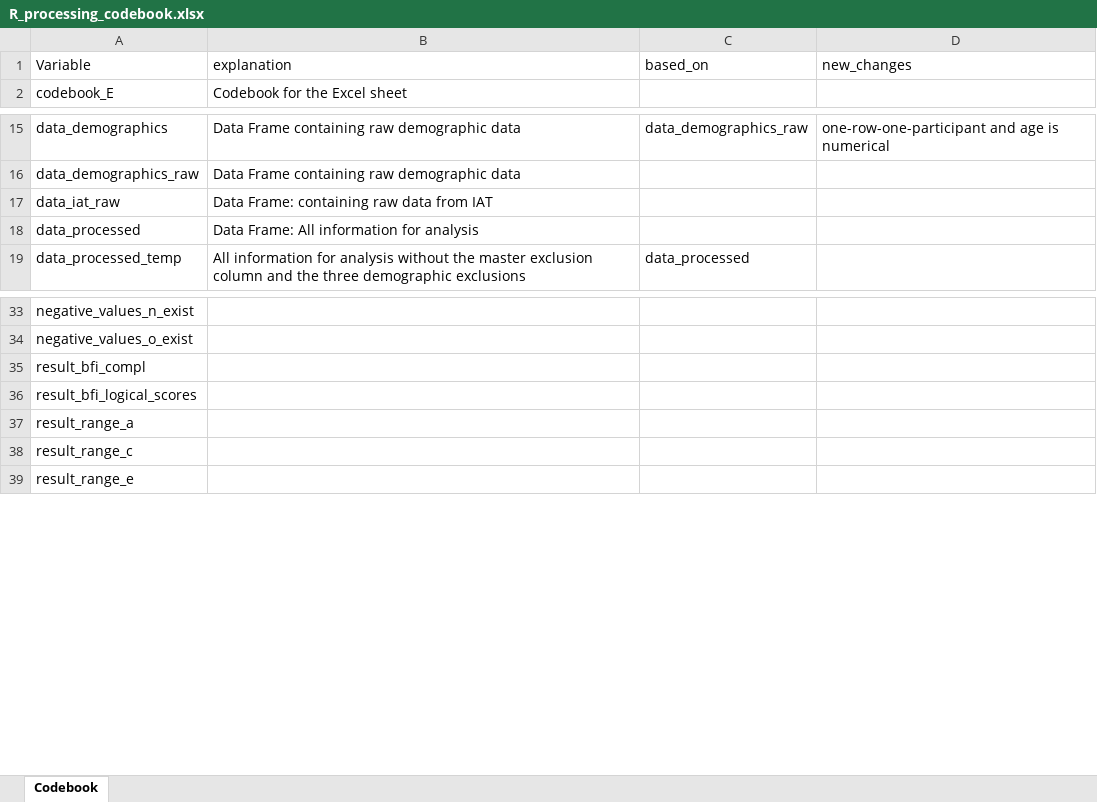
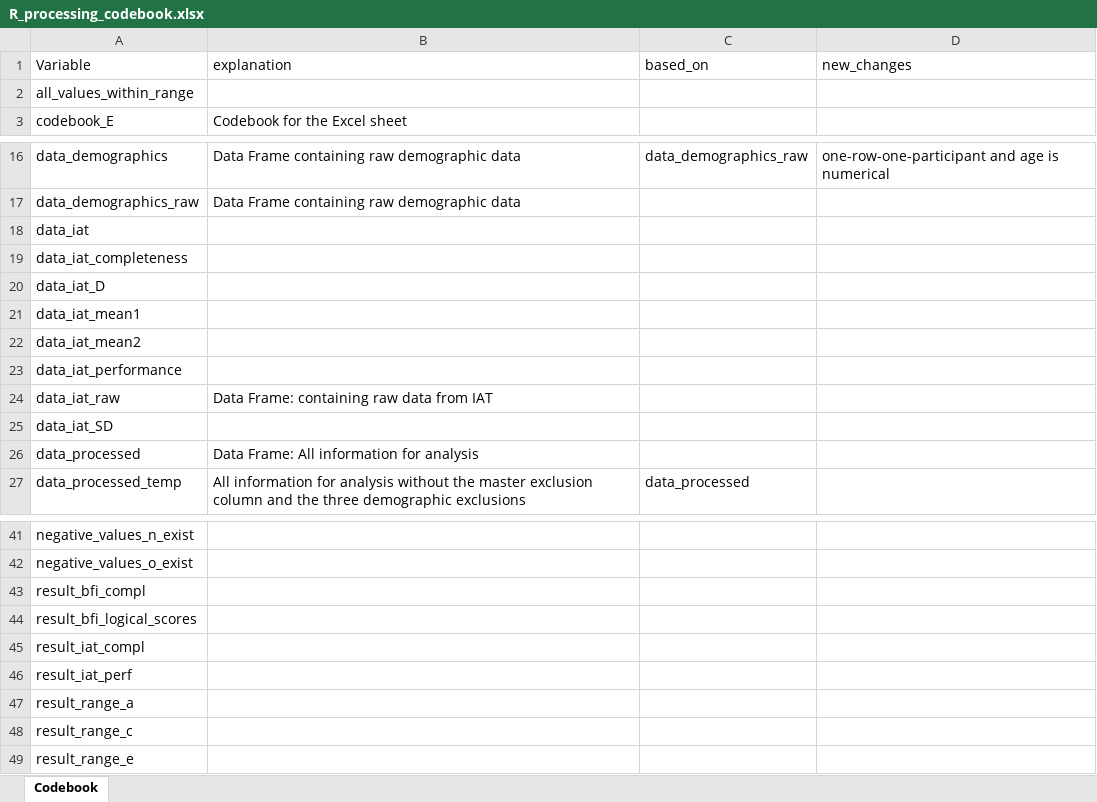
Before and after one commit to AnnikaLangner/dpm-assignments, an Excel workbook: personality and race-IAT study/code/R_processing_codebook.xlsx, sheet Codebook, drawn as a sheet; only a part is shown, gaps mark what is left out; values as stored, in another font and other column widths than the file's, no borders; the diff names each change by its address in the sheet, - before the commit and + after, or states it on an @@ line.

Commit message:
personality and race-IAT study: Processing code -->IAT
Score the trial-level IAT data using the Greenwald “D” score: Calculate a mean RT (“mean1”) for blocks 3 and 6 (one score using trials from both blocks), a mean RT (“mean2”) for blocks 4 and 7 (one score using trials from both blocks), and the SD of RTs in blocks 3, 4, 6 and 7 (“SD”). To calculate D: D = (mean2 - mean1)/SD. Blocks 1, 2, and 5 are practice blocks and must be discarded.

    Include a sanity check: check that all D scores are in the range -2 to +2. If not, revise your implementation of the scoring code.
    Create an exclusion variable and set participants with incomplete trial level IAT data to “exclude”. Specifically, IAT should have 120 trials on the critical test blocks (i.e., blocks 3, 4, 6 and 7). Trials on the other (practice) blocks can be discarded.
    Create an exclusion variable for IAT performance: set participants with >10% of the participants trials are < 300ms, or if their accuracy is < than 75%. Only use trials from the critical test blocks when computing these (i.e., blocks 3, 4, 6 and 7).

```diff
--- a/personality and race-IAT study/code/R_processing_codebook.xlsx (sheet Codebook)
+++ b/personality and race-IAT study/code/R_processing_codebook.xlsx (sheet Codebook)
+row 2: all_values_within_range
+row 18: data_iat
+row 19: data_iat_completeness
+row 20: data_iat_D
+row 21: data_iat_mean1
+row 22: data_iat_mean2
+row 23: data_iat_performance
+row 25: data_iat_SD
+row 45: result_iat_compl
+row 46: result_iat_perf
```
Also changed, not shown: personality and race-IAT study/data/processed/data_processed_codebook.xlsx, 2 other files.
